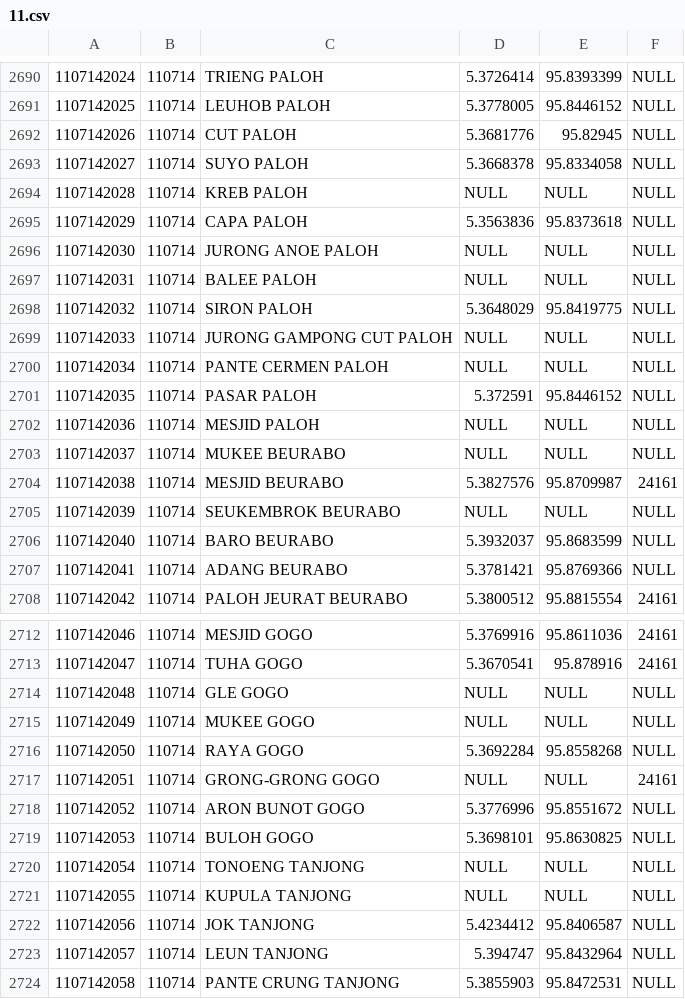
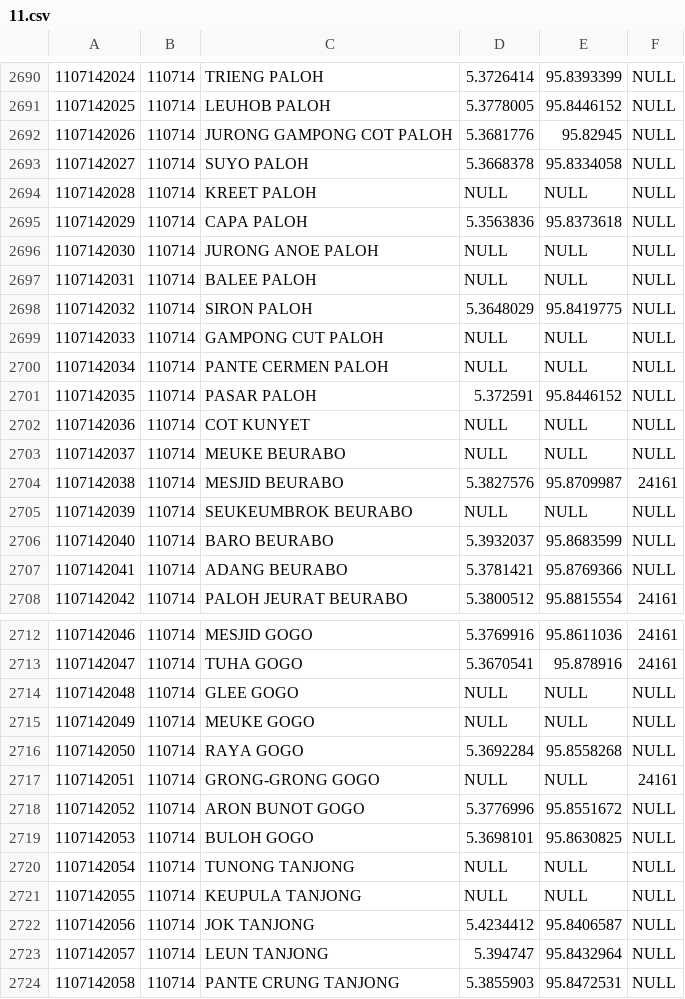
Before and after one commit to laravolt/indonesia, a CSV file: resources/csv/villages/11.csv, drawn as a sheet; only a part is shown, gaps mark what is left out; the diff covers the shown part only.

```diff
--- a/resources/csv/villages/11.csv
+++ b/resources/csv/villages/11.csv
@@ -2691,5 +2691,5 @@
 1107142025,110714,LEUHOB PALOH,5.3778005,95.8446152,NULL
-1107142026,110714,CUT PALOH,5.3681776,95.82945,NULL
+1107142026,110714,JURONG GAMPONG COT PALOH,5.3681776,95.82945,NULL
 1107142027,110714,SUYO PALOH,5.3668378,95.8334058,NULL
-1107142028,110714,KREB PALOH,NULL,NULL,NULL
+1107142028,110714,KREET PALOH,NULL,NULL,NULL
 1107142029,110714,CAPA PALOH,5.3563836,95.8373618,NULL
@@ -2698,9 +2698,9 @@
 1107142032,110714,SIRON PALOH,5.3648029,95.8419775,NULL
-1107142033,110714,JURONG GAMPONG CUT PALOH,NULL,NULL,NULL
+1107142033,110714,GAMPONG CUT PALOH,NULL,NULL,NULL
 1107142034,110714,PANTE CERMEN PALOH,NULL,NULL,NULL
 1107142035,110714,PASAR PALOH,5.372591,95.8446152,NULL
-1107142036,110714,MESJID PALOH,NULL,NULL,NULL
-1107142037,110714,MUKEE BEURABO,NULL,NULL,NULL
+1107142036,110714,COT KUNYET,NULL,NULL,NULL
+1107142037,110714,MEUKE BEURABO,NULL,NULL,NULL
 1107142038,110714,MESJID BEURABO,5.3827576,95.8709987,24161
-1107142039,110714,SEUKEMBROK BEURABO,NULL,NULL,NULL
+1107142039,110714,SEUKEUMBROK BEURABO,NULL,NULL,NULL
 1107142040,110714,BARO BEURABO,5.3932037,95.8683599,NULL
@@ -2713,4 +2713,4 @@
 1107142047,110714,TUHA GOGO,5.3670541,95.878916,24161
-1107142048,110714,GLE GOGO,NULL,NULL,NULL
-1107142049,110714,MUKEE GOGO,NULL,NULL,NULL
+1107142048,110714,GLEE GOGO,NULL,NULL,NULL
+1107142049,110714,MEUKE GOGO,NULL,NULL,NULL
 1107142050,110714,RAYA GOGO,5.3692284,95.8558268,NULL
@@ -2719,4 +2719,4 @@
 1107142053,110714,BULOH GOGO,5.3698101,95.8630825,NULL
-1107142054,110714,TONOENG TANJONG,NULL,NULL,NULL
-1107142055,110714,KUPULA TANJONG,NULL,NULL,NULL
+1107142054,110714,TUNONG TANJONG,NULL,NULL,NULL
+1107142055,110714,KEUPULA TANJONG,NULL,NULL,NULL
 1107142056,110714,JOK TANJONG,5.4234412,95.8406587,NULL
```
Also changed, not shown: 13 edited cells elsewhere in this file, resources/csv/villages/13.csv, resources/csv/villages/14.csv, 13 other files.
